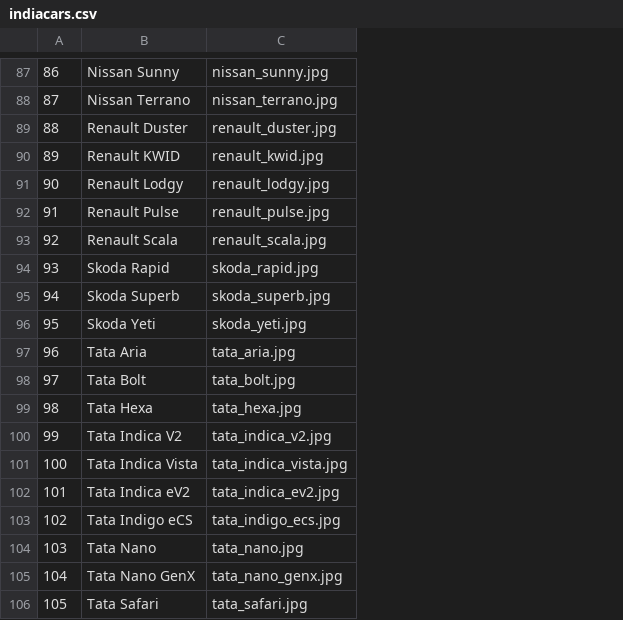
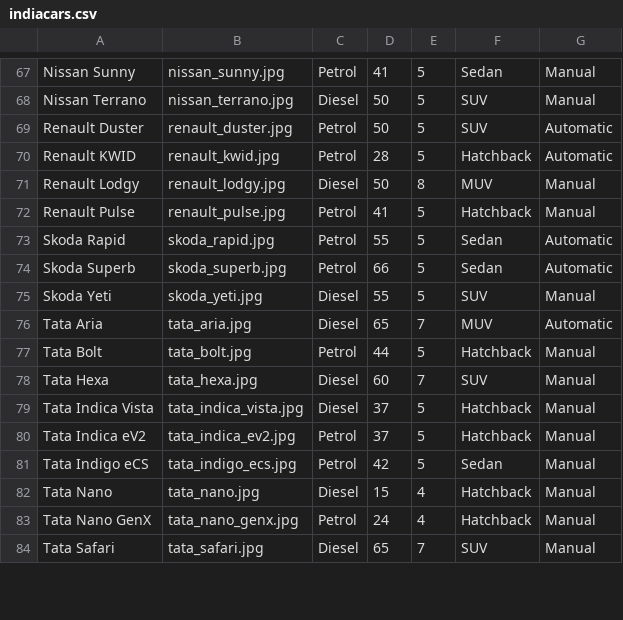
Before and after one commit to cvproject-dl/dl-cvproject, a CSV file: notebooks/project/car_classes/indiacars.csv, drawn as a sheet; only a part is shown, gaps mark what is left out; removed rows and columns are numbered as before the commit, all else as after; the diff covers the shown part only; the diff names each change by its address in the sheet, - before the commit and + after, or states it on an @@ line.

```diff
--- a/notebooks/project/car_classes/indiacars.csv
+++ b/notebooks/project/car_classes/indiacars.csv
-column A, rows 87-92: 86 | 87 | 88 | 89 | 90 | 91; rows 94-99: 93 | 94 | 95 | 96 | 97 | 98; rows 101-106: 100 | 101 | 102 | 103 | 104 | 105
+column C, rows 67-84: Petrol | Diesel | Petrol | Petrol | Diesel | Petrol | Petrol | Petrol | Diesel | Diesel | Petrol | Diesel | Diesel | Petrol | Petrol | Diesel | Petrol | Diesel
+column D, rows 67-84: 41 | 50 | 50 | 28 | 50 | 41 | 55 | 66 | 55 | 65 | 44 | 60 | 37 | 37 | 42 | 15 | 24 | 65
+column E, rows 67-84: 5 | 5 | 5 | 5 | 8 | 5 | 5 | 5 | 5 | 7 | 5 | 7 | 5 | 5 | 5 | 4 | 4 | 7
+column F, rows 67-84: Sedan | SUV | SUV | Hatchback | MUV | Hatchback | Sedan | Sedan | SUV | MUV | Hatchback | SUV | Hatchback | Hatchback | Sedan | Hatchback | Hatchback | SUV
+column G, rows 67-84: Manual | Manual | Automatic | Automatic | Manual | Manual | Automatic | Automatic | Manual | Automatic | Manual | Manual | Manual | Manual | Manual | Manual | Manual | Manual
-row 93: 92 | Renault Scala | renault_scala.jpg
-row 100: 99 | Tata Indica V2 | tata_indica_v2.jpg
```
Also changed, not shown: 1 added row and 21 removed rows elsewhere in this file, notebooks/project/car_classes/sfcars.csv.
